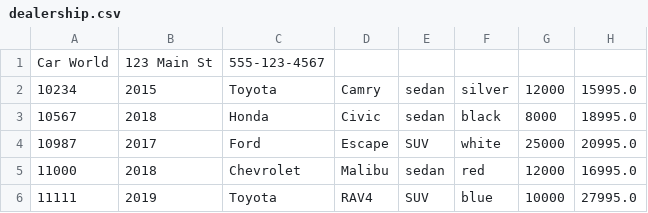
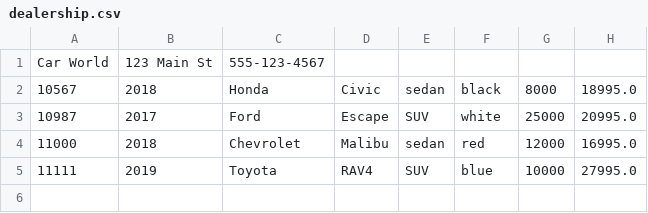
Before and after one commit to JRVaccaro/CarDealership, a CSV file: dealership.csv, drawn as a sheet.

```diff
--- a/dealership.csv
+++ b/dealership.csv
@@ -1,3 +1,2 @@
 Car World|123 Main St|555-123-4567
-10234|2015|Toyota|Camry|sedan|silver|12000|15995.0
 10567|2018|Honda|Civic|sedan|black|8000|18995.0
```
Also changed, not shown: 3 other files.
